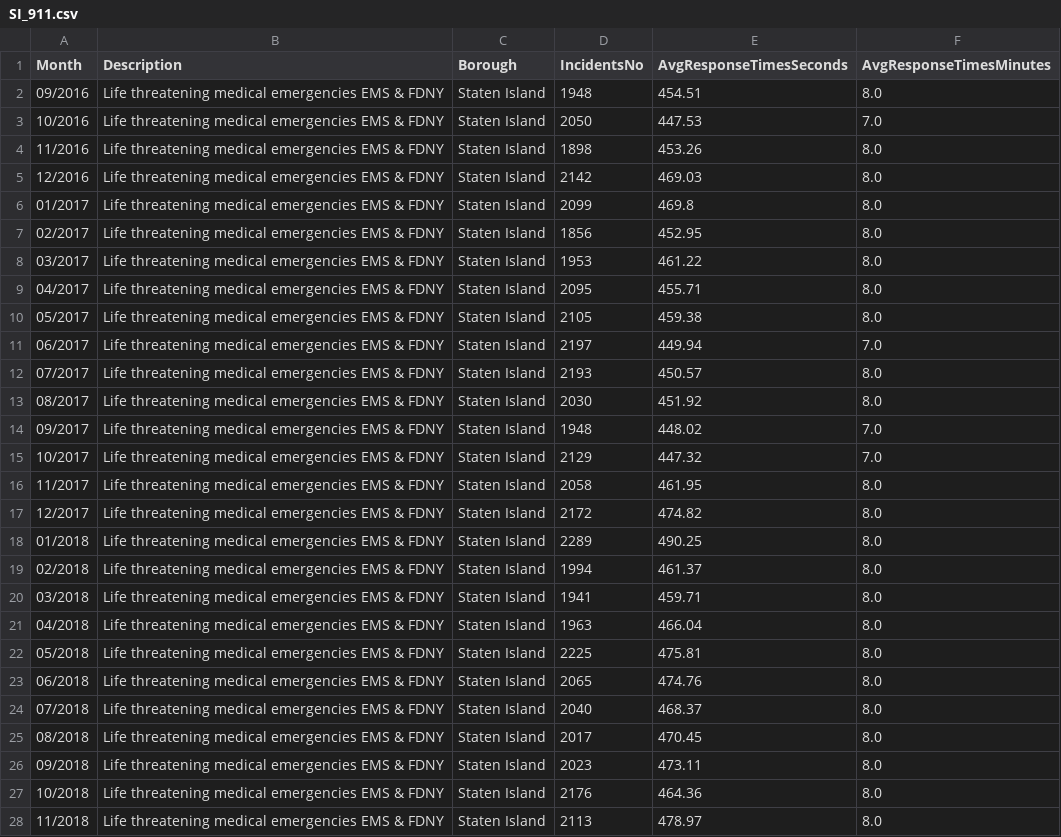
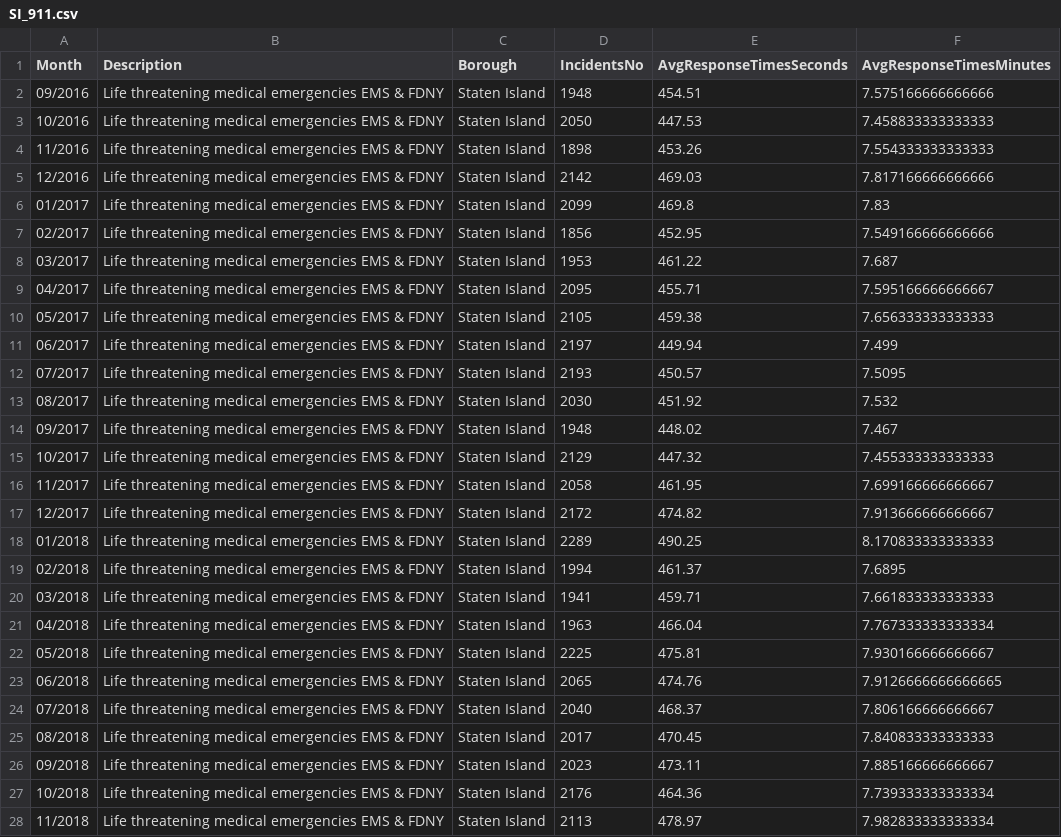
Before and after one commit to suvs27/P2hold, a CSV file: data/SI_911.csv, drawn as a sheet; only a part is shown; the diff covers the shown part only.

```diff
--- a/data/SI_911.csv
+++ b/data/SI_911.csv
@@ -1,28 +1,28 @@
 Month,Description,Borough,IncidentsNo,AvgResponseTimesSeconds,AvgResponseTimesMinutes
-09/2016,Life threatening medical emergencies EMS & FDNY,Staten Island,1948,454.51,8.0
-10/2016,Life threatening medical emergencies EMS & FDNY,Staten Island,2050,447.53,7.0
-11/2016,Life threatening medical emergencies EMS & FDNY,Staten Island,1898,453.26,8.0
-12/2016,Life threatening medical emergencies EMS & FDNY,Staten Island,2142,469.03,8.0
-01/2017,Life threatening medical emergencies EMS & FDNY,Staten Island,2099,469.8,8.0
-02/2017,Life threatening medical emergencies EMS & FDNY,Staten Island,1856,452.95,8.0
-03/2017,Life threatening medical emergencies EMS & FDNY,Staten Island,1953,461.22,8.0
-04/2017,Life threatening medical emergencies EMS & FDNY,Staten Island,2095,455.71,8.0
-05/2017,Life threatening medical emergencies EMS & FDNY,Staten Island,2105,459.38,8.0
-06/2017,Life threatening medical emergencies EMS & FDNY,Staten Island,2197,449.94,7.0
-07/2017,Life threatening medical emergencies EMS & FDNY,Staten Island,2193,450.57,8.0
-08/2017,Life threatening medical emergencies EMS & FDNY,Staten Island,2030,451.92,8.0
-09/2017,Life threatening medical emergencies EMS & FDNY,Staten Island,1948,448.02,7.0
-10/2017,Life threatening medical emergencies EMS & FDNY,Staten Island,2129,447.32,7.0
-11/2017,Life threatening medical emergencies EMS & FDNY,Staten Island,2058,461.95,8.0
-12/2017,Life threatening medical emergencies EMS & FDNY,Staten Island,2172,474.82,8.0
-01/2018,Life threatening medical emergencies EMS & FDNY,Staten Island,2289,490.25,8.0
-02/2018,Life threatening medical emergencies EMS & FDNY,Staten Island,1994,461.37,8.0
-03/2018,Life threatening medical emergencies EMS & FDNY,Staten Island,1941,459.71,8.0
-04/2018,Life threatening medical emergencies EMS & FDNY,Staten Island,1963,466.04,8.0
-05/2018,Life threatening medical emergencies EMS & FDNY,Staten Island,2225,475.81,8.0
-06/2018,Life threatening medical emergencies EMS & FDNY,Staten Island,2065,474.76,8.0
-07/2018,Life threatening medical emergencies EMS & FDNY,Staten Island,2040,468.37,8.0
-08/2018,Life threatening medical emergencies EMS & FDNY,Staten Island,2017,470.45,8.0
-09/2018,Life threatening medical emergencies EMS & FDNY,Staten Island,2023,473.11,8.0
-10/2018,Life threatening medical emergencies EMS & FDNY,Staten Island,2176,464.36,8.0
-11/2018,Life threatening medical emergencies EMS & FDNY,Staten Island,2113,478.97,8.0
+09/2016,Life threatening medical emergencies EMS & FDNY,Staten Island,1948,454.51,7.575166666666666
+10/2016,Life threatening medical emergencies EMS & FDNY,Staten Island,2050,447.53,7.458833333333333
+11/2016,Life threatening medical emergencies EMS & FDNY,Staten Island,1898,453.26,7.554333333333333
+12/2016,Life threatening medical emergencies EMS & FDNY,Staten Island,2142,469.03,7.817166666666666
+01/2017,Life threatening medical emergencies EMS & FDNY,Staten Island,2099,469.8,7.83
+02/2017,Life threatening medical emergencies EMS & FDNY,Staten Island,1856,452.95,7.549166666666666
+03/2017,Life threatening medical emergencies EMS & FDNY,Staten Island,1953,461.22,7.687
+04/2017,Life threatening medical emergencies EMS & FDNY,Staten Island,2095,455.71,7.595166666666667
+05/2017,Life threatening medical emergencies EMS & FDNY,Staten Island,2105,459.38,7.656333333333333
+06/2017,Life threatening medical emergencies EMS & FDNY,Staten Island,2197,449.94,7.499
+07/2017,Life threatening medical emergencies EMS & FDNY,Staten Island,2193,450.57,7.5095
+08/2017,Life threatening medical emergencies EMS & FDNY,Staten Island,2030,451.92,7.532
+09/2017,Life threatening medical emergencies EMS & FDNY,Staten Island,1948,448.02,7.467
+10/2017,Life threatening medical emergencies EMS & FDNY,Staten Island,2129,447.32,7.455333333333333
+11/2017,Life threatening medical emergencies EMS & FDNY,Staten Island,2058,461.95,7.699166666666667
+12/2017,Life threatening medical emergencies EMS & FDNY,Staten Island,2172,474.82,7.913666666666667
+01/2018,Life threatening medical emergencies EMS & FDNY,Staten Island,2289,490.25,8.170833333333333
+02/2018,Life threatening medical emergencies EMS & FDNY,Staten Island,1994,461.37,7.6895
+03/2018,Life threatening medical emergencies EMS & FDNY,Staten Island,1941,459.71,7.661833333333333
+04/2018,Life threatening medical emergencies EMS & FDNY,Staten Island,1963,466.04,7.767333333333334
+05/2018,Life threatening medical emergencies EMS & FDNY,Staten Island,2225,475.81,7.930166666666667
+06/2018,Life threatening medical emergencies EMS & FDNY,Staten Island,2065,474.76,7.9126666666666665
+07/2018,Life threatening medical emergencies EMS & FDNY,Staten Island,2040,468.37,7.806166666666667
+08/2018,Life threatening medical emergencies EMS & FDNY,Staten Island,2017,470.45,7.840833333333333
+09/2018,Life threatening medical emergencies EMS & FDNY,Staten Island,2023,473.11,7.885166666666667
+10/2018,Life threatening medical emergencies EMS & FDNY,Staten Island,2176,464.36,7.739333333333334
+11/2018,Life threatening medical emergencies EMS & FDNY,Staten Island,2113,478.97,7.982833333333334
```
Also changed, not shown: 7 edited cells elsewhere in this file, data/Bronx_911.csv, data/Brooklyn_911.csv, 8 other files.
